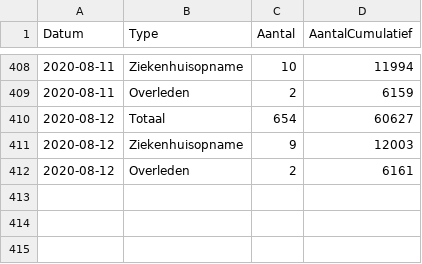
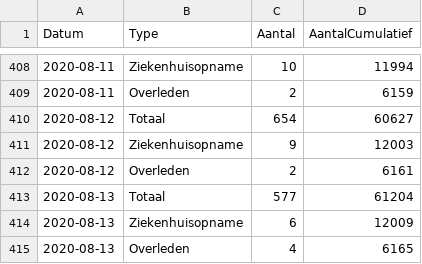
Before and after one commit to tweetz0r/CoronaWatchNL, a CSV file: data-geo/data-national/RIVM_NL_national.csv, drawn as a sheet; only a part is shown, gaps mark what is left out; the diff names each change by its address in the sheet, - before the commit and + after, or states it on an @@ line.

```diff
--- a/data-geo/data-national/RIVM_NL_national.csv
+++ b/data-geo/data-national/RIVM_NL_national.csv
+row 413: 2020-08-13 | Totaal | 577 | 61204
+row 414: 2020-08-13 | Ziekenhuisopname | 6 | 12009
+row 415: 2020-08-13 | Overleden | 4 | 6165
```
Also changed, not shown: data-geo/data-provincial/RIVM_NL_provincial.csv, data/rivm_NL_covid19_national.csv, 12 other files.
